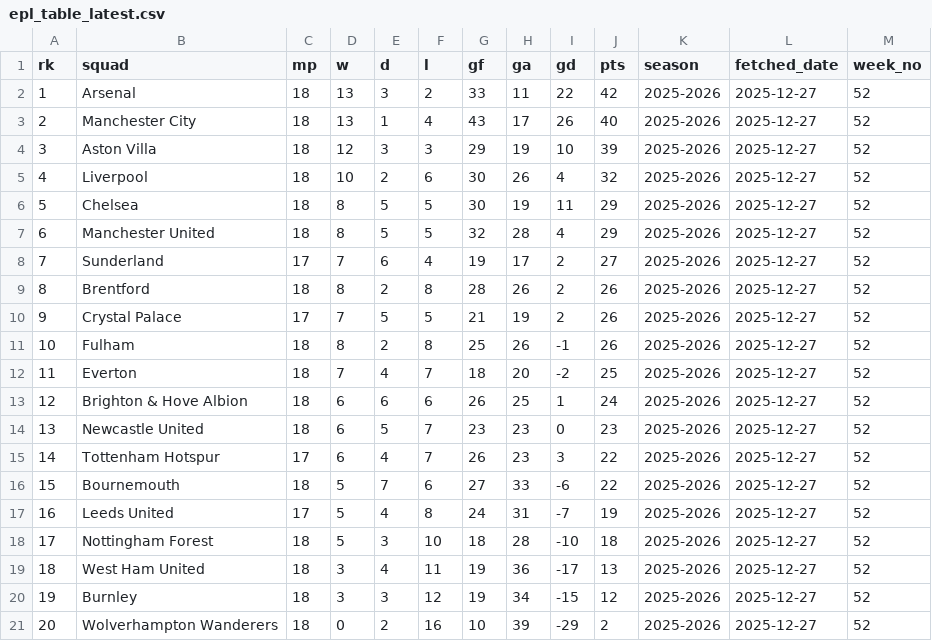
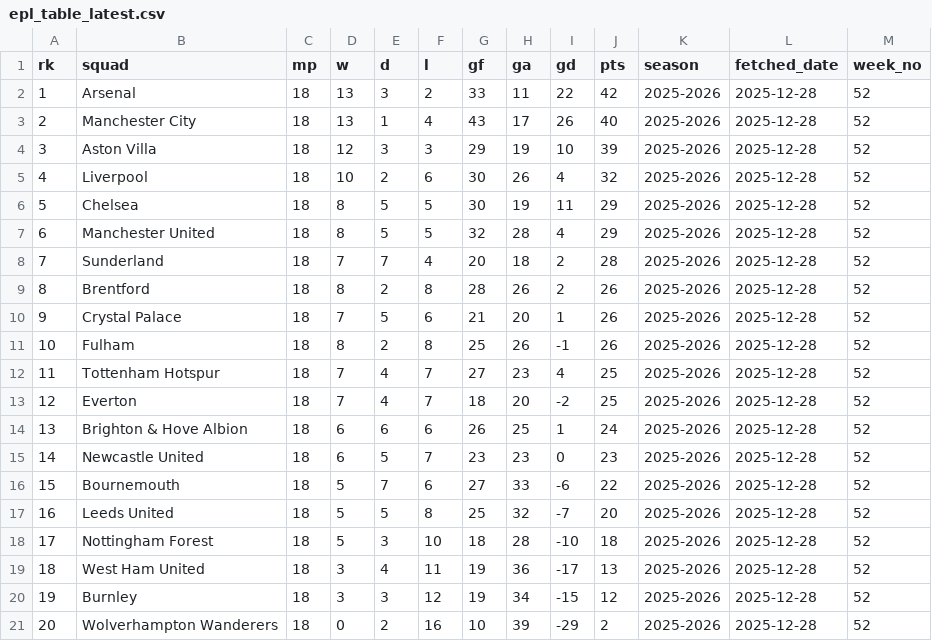
Before and after one commit to stiles/english-football-leagues, a CSV file: data/table/epl_table_latest.csv, drawn as a sheet.

```diff
--- a/data/table/epl_table_latest.csv
+++ b/data/table/epl_table_latest.csv
@@ -1,21 +1,21 @@
 rk,squad,mp,w,d,l,gf,ga,gd,pts,season,fetched_date,week_no
-1,Arsenal,18,13,3,2,33,11,22,42,2025-2026,2025-12-27,52
-2,Manchester City,18,13,1,4,43,17,26,40,2025-2026,2025-12-27,52
-3,Aston Villa,18,12,3,3,29,19,10,39,2025-2026,2025-12-27,52
-4,Liverpool,18,10,2,6,30,26,4,32,2025-2026,2025-12-27,52
-5,Chelsea,18,8,5,5,30,19,11,29,2025-2026,2025-12-27,52
-6,Manchester United,18,8,5,5,32,28,4,29,2025-2026,2025-12-27,52
-7,Sunderland,17,7,6,4,19,17,2,27,2025-2026,2025-12-27,52
-8,Brentford,18,8,2,8,28,26,2,26,2025-2026,2025-12-27,52
-9,Crystal Palace,17,7,5,5,21,19,2,26,2025-2026,2025-12-27,52
-10,Fulham,18,8,2,8,25,26,-1,26,2025-2026,2025-12-27,52
-11,Everton,18,7,4,7,18,20,-2,25,2025-2026,2025-12-27,52
-12,Brighton & Hove Albion,18,6,6,6,26,25,1,24,2025-2026,2025-12-27,52
-13,Newcastle United,18,6,5,7,23,23,0,23,2025-2026,2025-12-27,52
-14,Tottenham Hotspur,17,6,4,7,26,23,3,22,2025-2026,2025-12-27,52
-15,Bournemouth,18,5,7,6,27,33,-6,22,2025-2026,2025-12-27,52
-16,Leeds United,17,5,4,8,24,31,-7,19,2025-2026,2025-12-27,52
-17,Nottingham Forest,18,5,3,10,18,28,-10,18,2025-2026,2025-12-27,52
-18,West Ham United,18,3,4,11,19,36,-17,13,2025-2026,2025-12-27,52
-19,Burnley,18,3,3,12,19,34,-15,12,2025-2026,2025-12-27,52
-20,Wolverhampton Wanderers,18,0,2,16,10,39,-29,2,2025-2026,2025-12-27,52
+1,Arsenal,18,13,3,2,33,11,22,42,2025-2026,2025-12-28,52
+2,Manchester City,18,13,1,4,43,17,26,40,2025-2026,2025-12-28,52
+3,Aston Villa,18,12,3,3,29,19,10,39,2025-2026,2025-12-28,52
+4,Liverpool,18,10,2,6,30,26,4,32,2025-2026,2025-12-28,52
+5,Chelsea,18,8,5,5,30,19,11,29,2025-2026,2025-12-28,52
+6,Manchester United,18,8,5,5,32,28,4,29,2025-2026,2025-12-28,52
+7,Sunderland,18,7,7,4,20,18,2,28,2025-2026,2025-12-28,52
+8,Brentford,18,8,2,8,28,26,2,26,2025-2026,2025-12-28,52
+9,Crystal Palace,18,7,5,6,21,20,1,26,2025-2026,2025-12-28,52
+10,Fulham,18,8,2,8,25,26,-1,26,2025-2026,2025-12-28,52
+11,Tottenham Hotspur,18,7,4,7,27,23,4,25,2025-2026,2025-12-28,52
+12,Everton,18,7,4,7,18,20,-2,25,2025-2026,2025-12-28,52
+13,Brighton & Hove Albion,18,6,6,6,26,25,1,24,2025-2026,2025-12-28,52
+14,Newcastle United,18,6,5,7,23,23,0,23,2025-2026,2025-12-28,52
+15,Bournemouth,18,5,7,6,27,33,-6,22,2025-2026,2025-12-28,52
+16,Leeds United,18,5,5,8,25,32,-7,20,2025-2026,2025-12-28,52
+17,Nottingham Forest,18,5,3,10,18,28,-10,18,2025-2026,2025-12-28,52
+18,West Ham United,18,3,4,11,19,36,-17,13,2025-2026,2025-12-28,52
+19,Burnley,18,3,3,12,19,34,-15,12,2025-2026,2025-12-28,52
+20,Wolverhampton Wanderers,18,0,2,16,10,39,-29,2,2025-2026,2025-12-28,52
```
Also changed, not shown: 2 other files.
